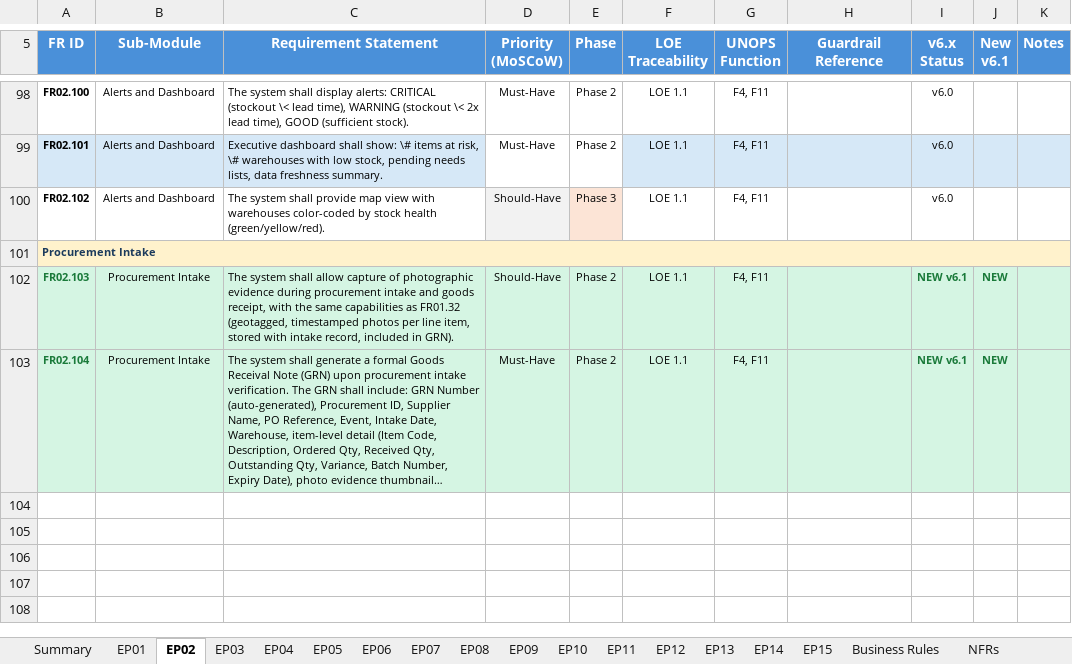
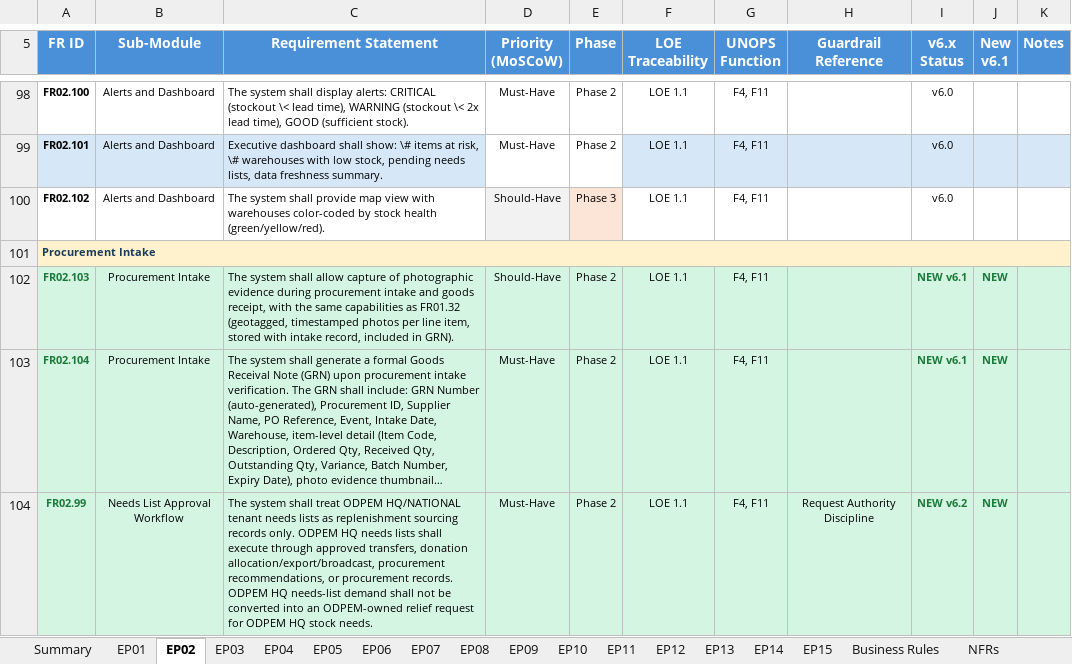
Before and after one commit to wintech119/DMIS_UpdatedVersion, an Excel workbook: docs/attached_assets/DMIS_Product_Backlog_v3.2.xlsx, sheet EP02, drawn as a sheet; only a part is shown, gaps mark what is left out; long unchanged cells end in …; values as stored, in another font and other column widths than the file's, no borders; the diff names each change by its address in the sheet, - before the commit and + after, or states it on an @@ line.

```diff
--- a/docs/attached_assets/DMIS_Product_Backlog_v3.2.xlsx (sheet EP02)
+++ b/docs/attached_assets/DMIS_Product_Backlog_v3.2.xlsx (sheet EP02)
+row 104: FR02.99 | Needs List Approval Workflow | The system shall treat ODPEM HQ/NATIONAL tenant needs lists as replenishment sourcing records only. ODPEM HQ needs lists shall execute through approved transfers, donation allocation/export/broadcast, procurement recommendations, or procurement records. ODPEM HQ needs-list demand shall not be converted into an ODPEM-owned relief request for ODPEM HQ stock needs. | Must-Have | Phase 2 | LOE 1.1 | F4, F11 | Request Authority Discipline | NEW v6.2 | NEW
```
Also changed, not shown: sheet EP05, sheet Business Rules, sheet EP13, sheet Guardrails, 14 other files.
